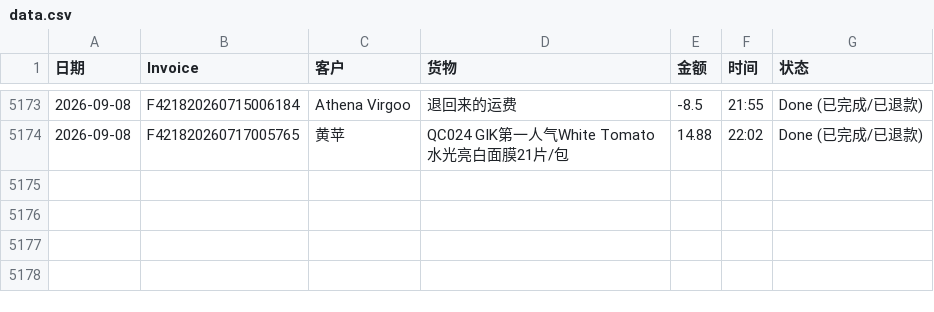
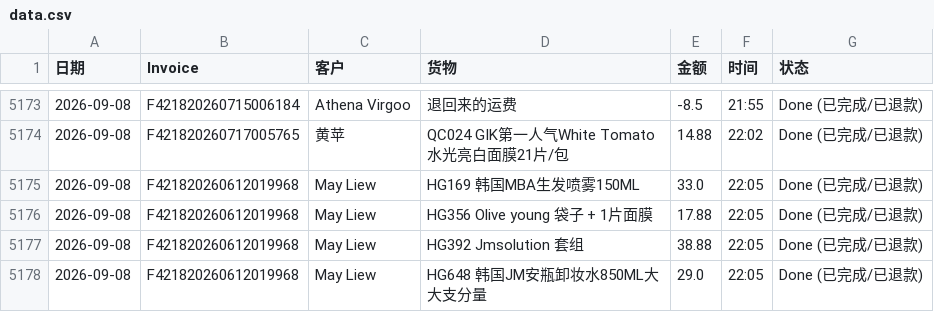
Before and after one commit to dionwong992/my-refund-app, a CSV file: data.csv, drawn as a sheet; only a part is shown, gaps mark what is left out.

Commit message:
Update F421820260612019968 by XiuXiu System

```diff
--- a/data.csv
+++ b/data.csv
@@ -5174 +5174,5 @@
 2026-09-08,F421820260717005765,黄苹,QC024 GIK第一人气White Tomato 水光亮白面膜21片/包,14.88,22:02,Done (已完成/已退款)
+2026-09-08,F421820260612019968,May Liew,HG169 韩国MBA生发喷雾150ML,33.0,22:05,Done (已完成/已退款)
+2026-09-08,F421820260612019968,May Liew,HG356 Olive young 袋子 + 1片面膜,17.88,22:05,Done (已完成/已退款)
+2026-09-08,F421820260612019968,May Liew,HG392 Jmsolution 套组,38.88,22:05,Done (已完成/已退款)
+2026-09-08,F421820260612019968,May Liew,HG648 韩国JM安瓶卸妆水850ML大大支分量,29.0,22:05,Done (已完成/已退款)
```
